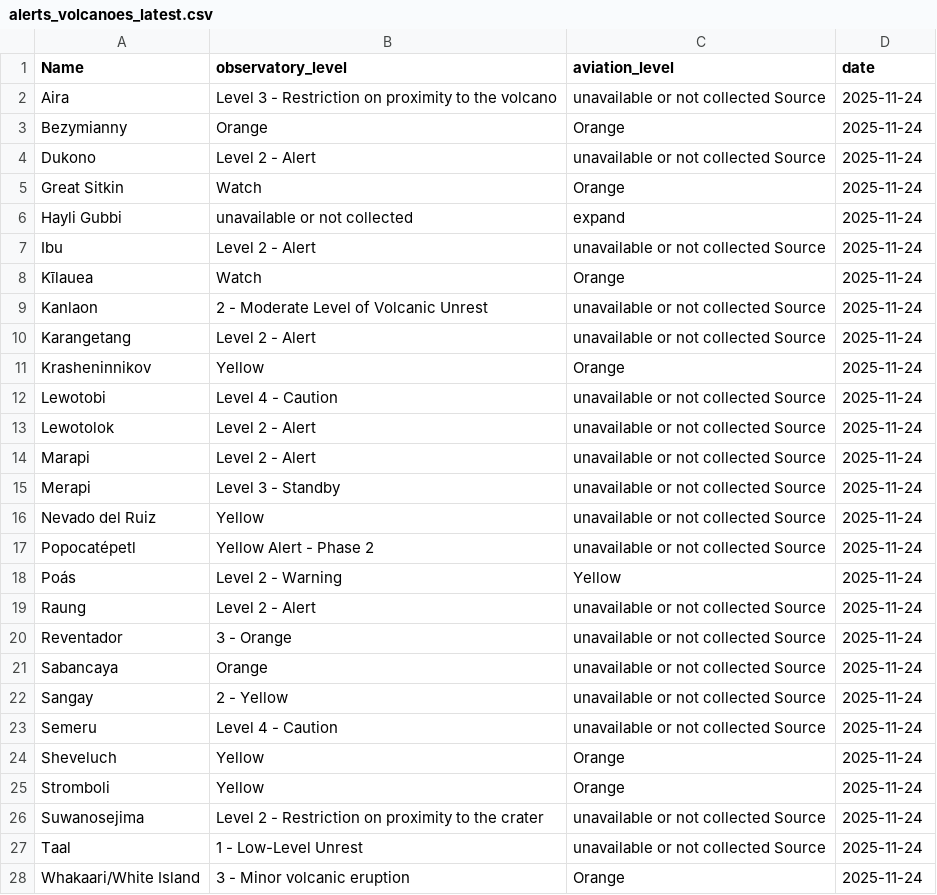
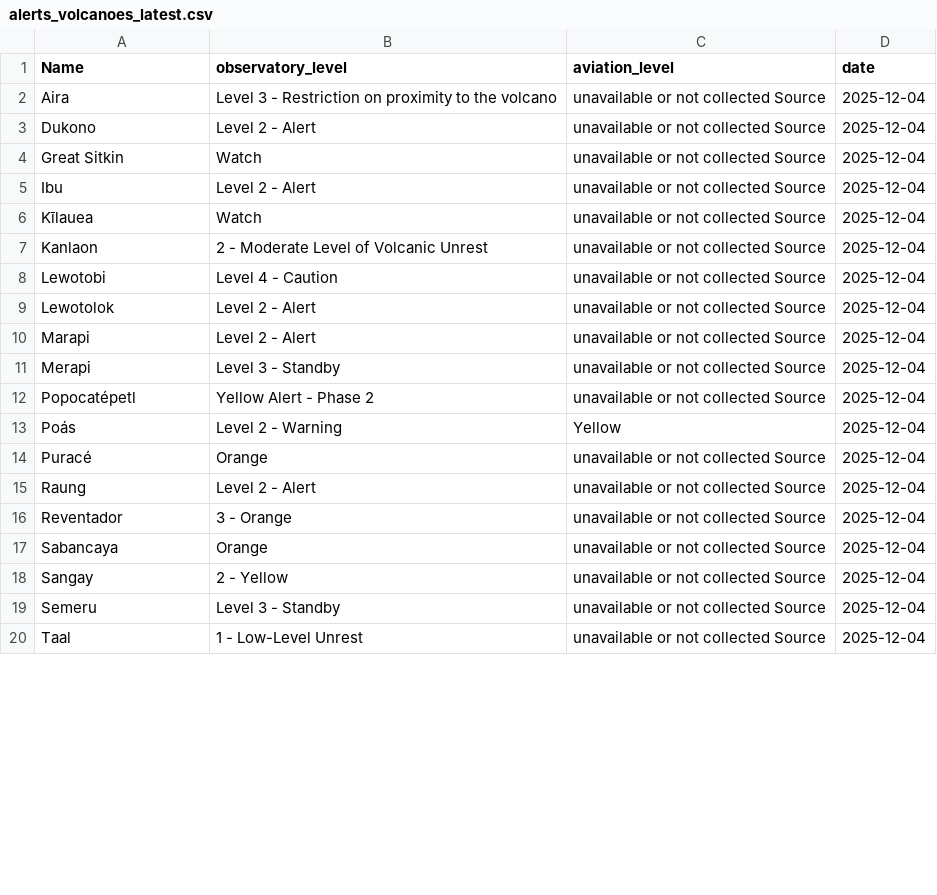
Before and after one commit to oGillet/SafeVolcano, a CSV file: ETL/app/data/alerts_volcanoes_latest.csv, drawn as a sheet; only a part is shown; the diff covers the shown part only.

```diff
--- a/ETL/app/data/alerts_volcanoes_latest.csv
+++ b/ETL/app/data/alerts_volcanoes_latest.csv
@@ -1,28 +1,20 @@
 Name,observatory_level,aviation_level,date
-Aira,Level 3 - Restriction on proximity to the volcano,unavailable or not collected Source,2025-11-24
-Bezymianny,Orange,Orange,2025-11-24
-Dukono,Level 2 - Alert,unavailable or not collected Source,2025-11-24
-Great Sitkin,Watch,Orange,2025-11-24
-Hayli Gubbi,unavailable or not collected,expand,2025-11-24
-Ibu,Level 2 - Alert,unavailable or not collected Source,2025-11-24
-Kīlauea,Watch,Orange,2025-11-24
-Kanlaon,2 - Moderate Level of Volcanic Unrest,unavailable or not collected Source,2025-11-24
-Karangetang,Level 2 - Alert,unavailable or not collected Source,2025-11-24
-Krasheninnikov,Yellow,Orange,2025-11-24
-Lewotobi,Level 4 - Caution,unavailable or not collected Source,2025-11-24
-Lewotolok,Level 2 - Alert,unavailable or not collected Source,2025-11-24
-Marapi,Level 2 - Alert,unavailable or not collected Source,2025-11-24
-Merapi,Level 3 - Standby,unavailable or not collected Source,2025-11-24
-Nevado del Ruiz,Yellow,unavailable or not collected Source,2025-11-24
-Popocatépetl,Yellow Alert - Phase 2,unavailable or not collected Source,2025-11-24
-Poás,Level 2 - Warning,Yellow,2025-11-24
-Raung,Level 2 - Alert,unavailable or not collected Source,2025-11-24
-Reventador,3 - Orange,unavailable or not collected Source,2025-11-24
-Sabancaya,Orange,unavailable or not collected Source,2025-11-24
-Sangay,2 - Yellow,unavailable or not collected Source,2025-11-24
-Semeru,Level 4 - Caution,unavailable or not collected Source,2025-11-24
-Sheveluch,Yellow,Orange,2025-11-24
-Stromboli,Yellow,Orange,2025-11-24
-Suwanosejima,Level 2 - Restriction on proximity to the crater,unavailable or not collected Source,2025-11-24
-Taal,1 - Low-Level Unrest,unavailable or not collected Source,2025-11-24
-Whakaari/White Island,3 - Minor volcanic eruption,Orange,2025-11-24
+Aira,Level 3 - Restriction on proximity to the volcano,unavailable or not collected Source,2025-12-04
+Dukono,Level 2 - Alert,unavailable or not collected Source,2025-12-04
+Great Sitkin,Watch,unavailable or not collected Source,2025-12-04
+Ibu,Level 2 - Alert,unavailable or not collected Source,2025-12-04
+Kīlauea,Watch,unavailable or not collected Source,2025-12-04
+Kanlaon,2 - Moderate Level of Volcanic Unrest,unavailable or not collected Source,2025-12-04
+Lewotobi,Level 4 - Caution,unavailable or not collected Source,2025-12-04
+Lewotolok,Level 2 - Alert,unavailable or not collected Source,2025-12-04
+Marapi,Level 2 - Alert,unavailable or not collected Source,2025-12-04
+Merapi,Level 3 - Standby,unavailable or not collected Source,2025-12-04
+Popocatépetl,Yellow Alert - Phase 2,unavailable or not collected Source,2025-12-04
+Poás,Level 2 - Warning,Yellow,2025-12-04
+Puracé,Orange,unavailable or not collected Source,2025-12-04
+Raung,Level 2 - Alert,unavailable or not collected Source,2025-12-04
+Reventador,3 - Orange,unavailable or not collected Source,2025-12-04
+Sabancaya,Orange,unavailable or not collected Source,2025-12-04
+Sangay,2 - Yellow,unavailable or not collected Source,2025-12-04
+Semeru,Level 3 - Standby,unavailable or not collected Source,2025-12-04
+Taal,1 - Low-Level Unrest,unavailable or not collected Source,2025-12-04
```
Also changed, not shown: 2 added rows, 8 removed rows and 10 edited cells elsewhere in this file, ETL/app/data/earthquakes_db.csv, ETL/app/data/risk_by_volcano.csv, 13 other files.
